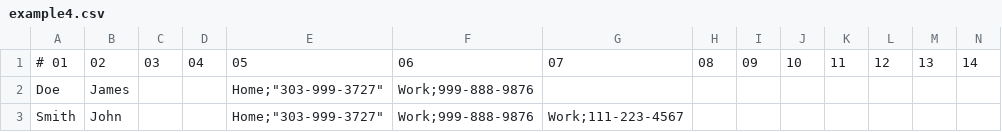
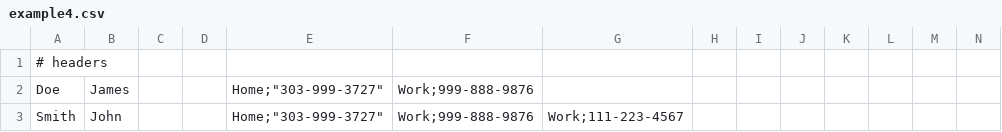
Before and after one commit to L2G/boomerang-lang, a CSV file: examples/addresses/example4.csv, drawn as a sheet; only a part is shown; removed rows and columns are numbered as before the commit, all else as after; rows hold the shown columns only; the diff names each change by its address in the sheet, - before the commit and + after, or states it on an @@ line.

```diff
--- a/examples/addresses/example4.csv
+++ b/examples/addresses/example4.csv
-row 1: # 01 | 02 | 03 | 04 | 05 | 06 | 07 | 08 | 09 | 10 | 11 | 12 | 13 | 14
+row 1: # headers
```
Also changed, not shown: 4 other files.
